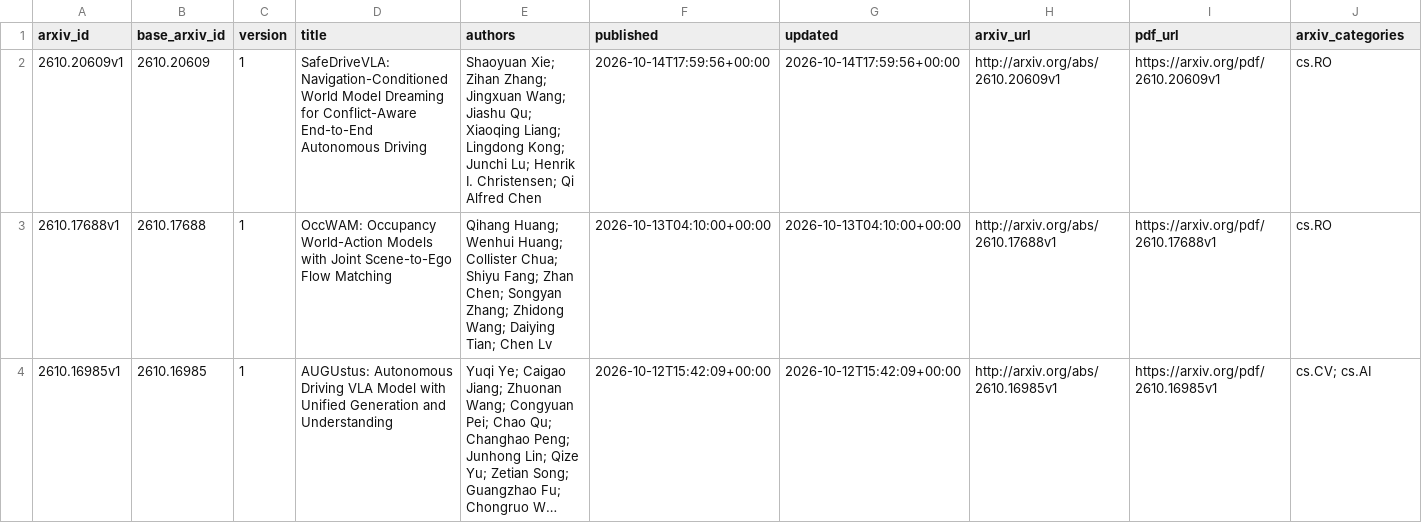
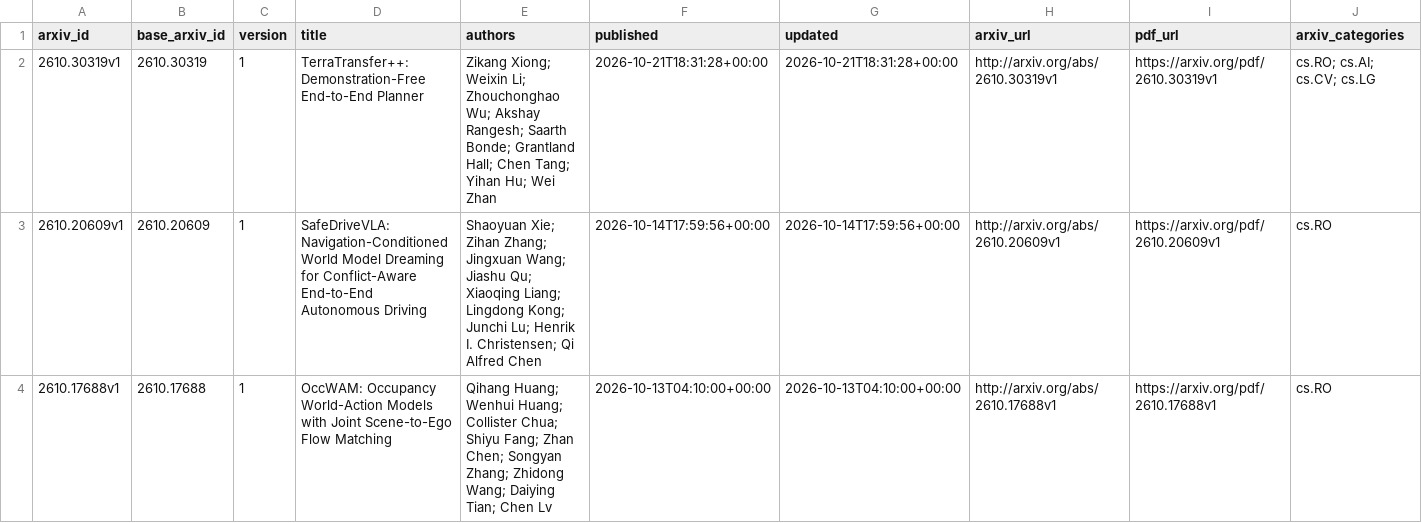
Before and after one commit to qiliang72/paper_summarize, a CSV file: data/papers.csv, drawn as a sheet; only a part is shown; the shorter side is filled out with more unchanged rows; long unchanged cells end in …; rows hold the shown columns only; the diff names each change by its address in the sheet, - before the commit and + after, or states it on an @@ line.

```diff
--- a/data/papers.csv
+++ b/data/papers.csv
+row 2: 2610.30319v1 | 2610.30319 | 1 | TerraTransfer++: Demonstration-Free End-to-End Planner | Zikang Xiong; Weixin Li; Zhouchonghao Wu; Akshay Rangesh; Saarth Bonde; Grantland Hall; Chen Tang; Yihan Hu; Wei Zhan | 2026-10-21T18:31:28+00:00 | 2026-10-21T18:31:28+00:00 | http://arxiv.org/abs/2610.30319v1 | https://arxiv.org/pdf/2610.30319v1 | cs.RO; cs.AI; cs.CV; cs.LG
```
Also changed, not shown: 3 other files.
